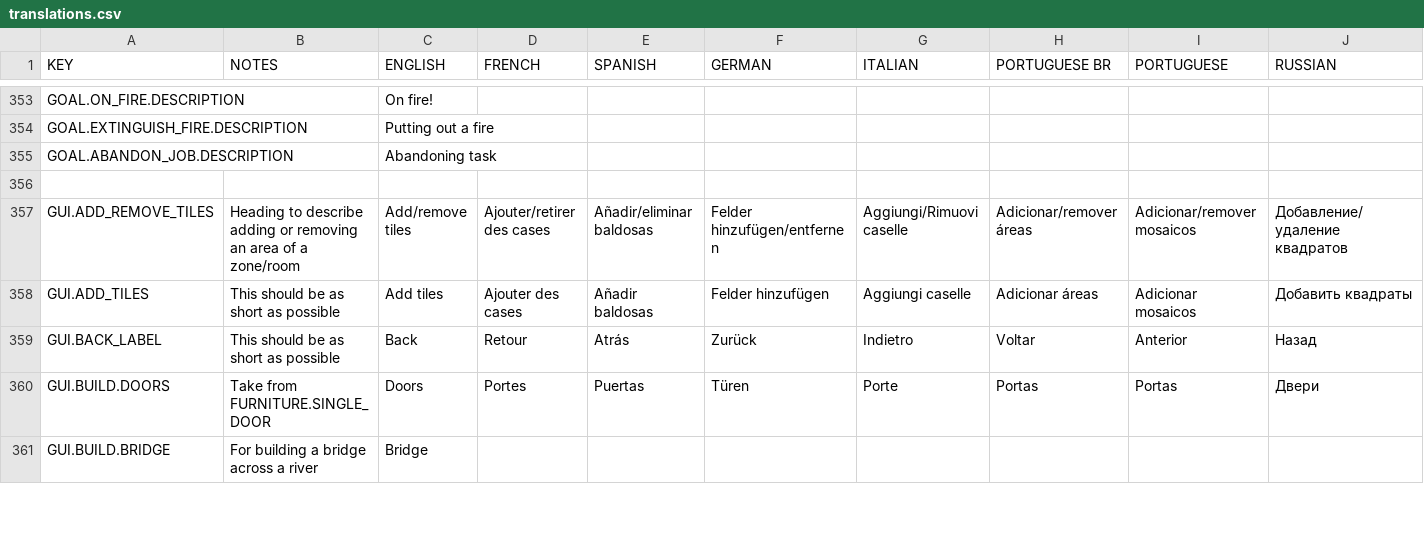
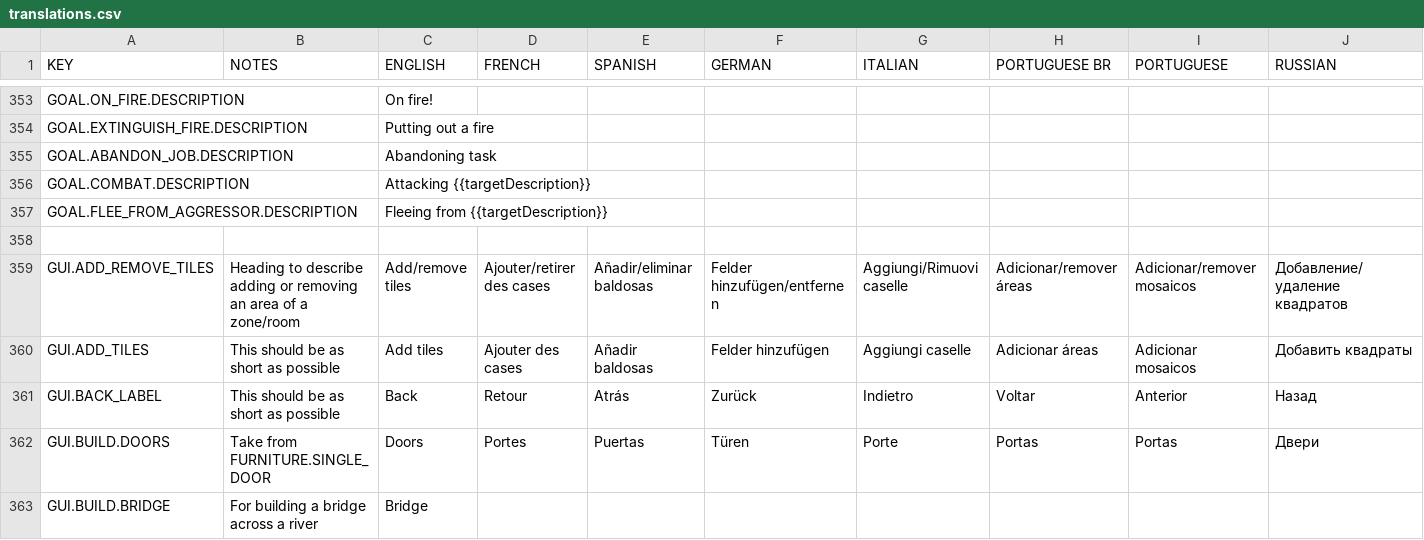
Before and after one commit to rossturner/king-under-the-mountain, a CSV file: core/mods/base/translations/translations.csv, drawn as a sheet; only a part is shown, gaps mark what is left out; rows hold the shown columns only; the diff names each change by its address in the sheet, - before the commit and + after, or states it on an @@ line.

```diff
--- a/core/mods/base/translations/translations.csv
+++ b/core/mods/base/translations/translations.csv
+row 356: GOAL.COMBAT.DESCRIPTION |  | Attacking {{targetDescription}}
+row 357: GOAL.FLEE_FROM_AGGRESSOR.DESCRIPTION |  | Fleeing from {{targetDescription}}
```
Also changed, not shown: core/assets/translations/collated.csv, 9 other files.
